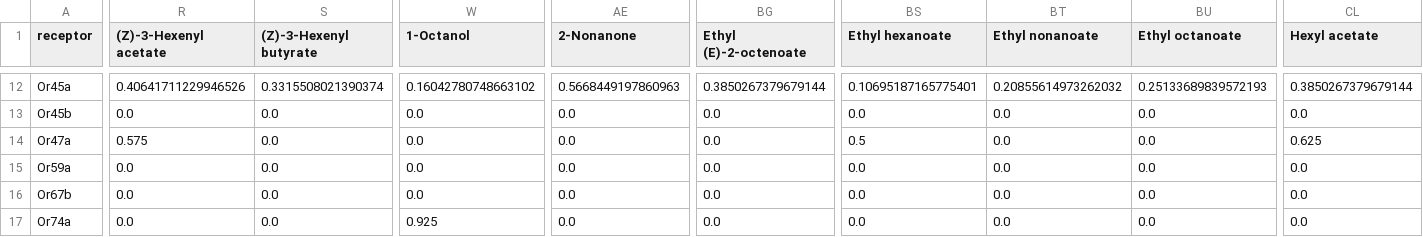
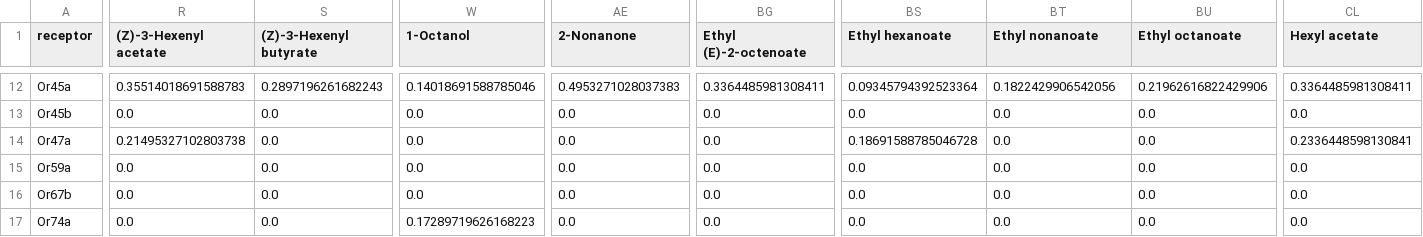
Before and after one commit to YijieYin/connectome_interpreter, a CSV file: connectome_interpreter/data/Dweck2018/larva_chem2or.csv, drawn as a sheet; only a part is shown, gaps mark what is left out; the diff covers the shown part only; the diff names each change by its address in the sheet, - before the commit and + after, or states it on an @@ line.

```diff
--- a/connectome_interpreter/data/Dweck2018/larva_chem2or.csv
+++ b/connectome_interpreter/data/Dweck2018/larva_chem2or.csv
-R12 ((Z)-3-Hexenyl acetate): 0.40641711229946526
+R12 ((Z)-3-Hexenyl acetate): 0.35514018691588783
-S12 ((Z)-3-Hexenyl butyrate): 0.3315508021390374
+S12 ((Z)-3-Hexenyl butyrate): 0.2897196261682243
-W12 (1-Octanol): 0.16042780748663102
+W12 (1-Octanol): 0.14018691588785046
-AE12 (2-Nonanone): 0.5668449197860963
+AE12 (2-Nonanone): 0.4953271028037383
-BG12 (Ethyl (E)-2-octenoate): 0.3850267379679144
+BG12 (Ethyl (E)-2-octenoate): 0.3364485981308411
-BS12 (Ethyl hexanoate): 0.10695187165775401
+BS12 (Ethyl hexanoate): 0.09345794392523364
-BT12 (Ethyl nonanoate): 0.20855614973262032
+BT12 (Ethyl nonanoate): 0.1822429906542056
-BU12 (Ethyl octanoate): 0.25133689839572193
+BU12 (Ethyl octanoate): 0.21962616822429906
-CL12 (Hexyl acetate): 0.3850267379679144
+CL12 (Hexyl acetate): 0.3364485981308411
-R14 ((Z)-3-Hexenyl acetate): 0.575
+R14 ((Z)-3-Hexenyl acetate): 0.21495327102803738
-BS14 (Ethyl hexanoate): 0.5
+BS14 (Ethyl hexanoate): 0.18691588785046728
-CL14 (Hexyl acetate): 0.625
+CL14 (Hexyl acetate): 0.2336448598130841
-W17 (1-Octanol): 0.925
+W17 (1-Octanol): 0.17289719626168223
```
Also changed, not shown: 56 edited cells elsewhere in this file, connectome_interpreter/data/Dweck2018/adult_chem2glom.csv, connectome_interpreter/data/Dweck2018/larva_fruit2or.csv, 2 other files.
